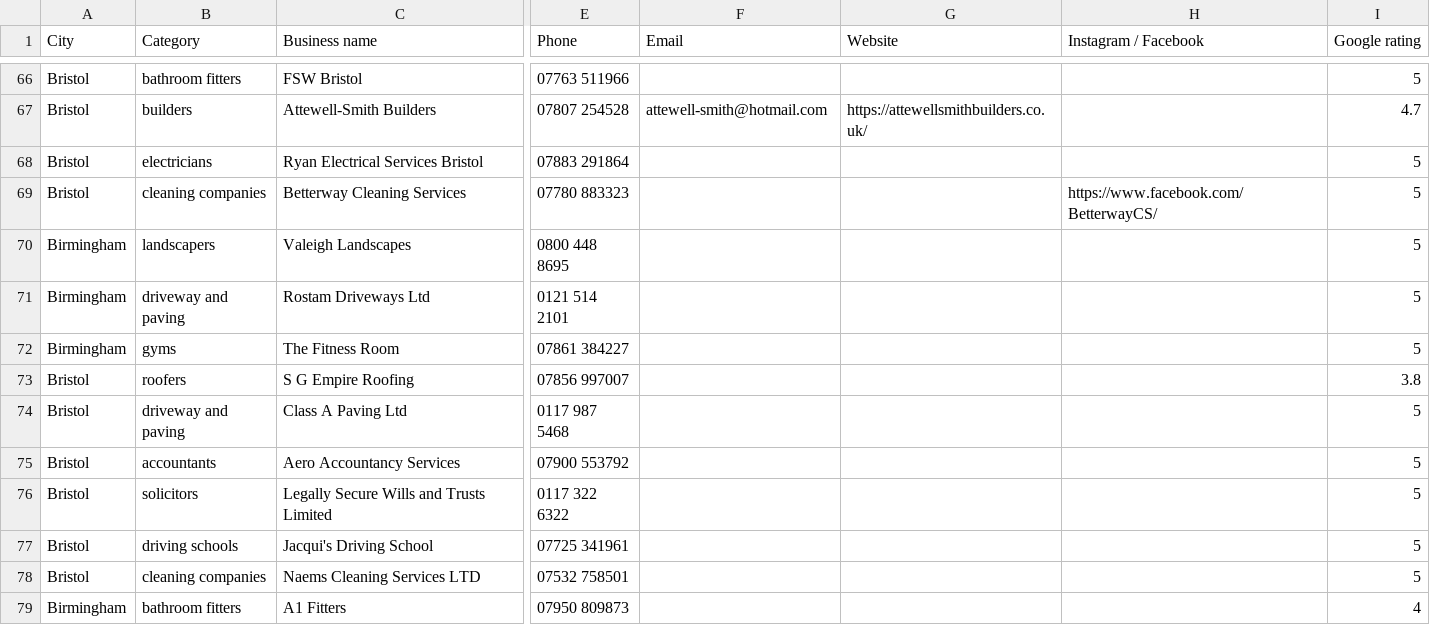
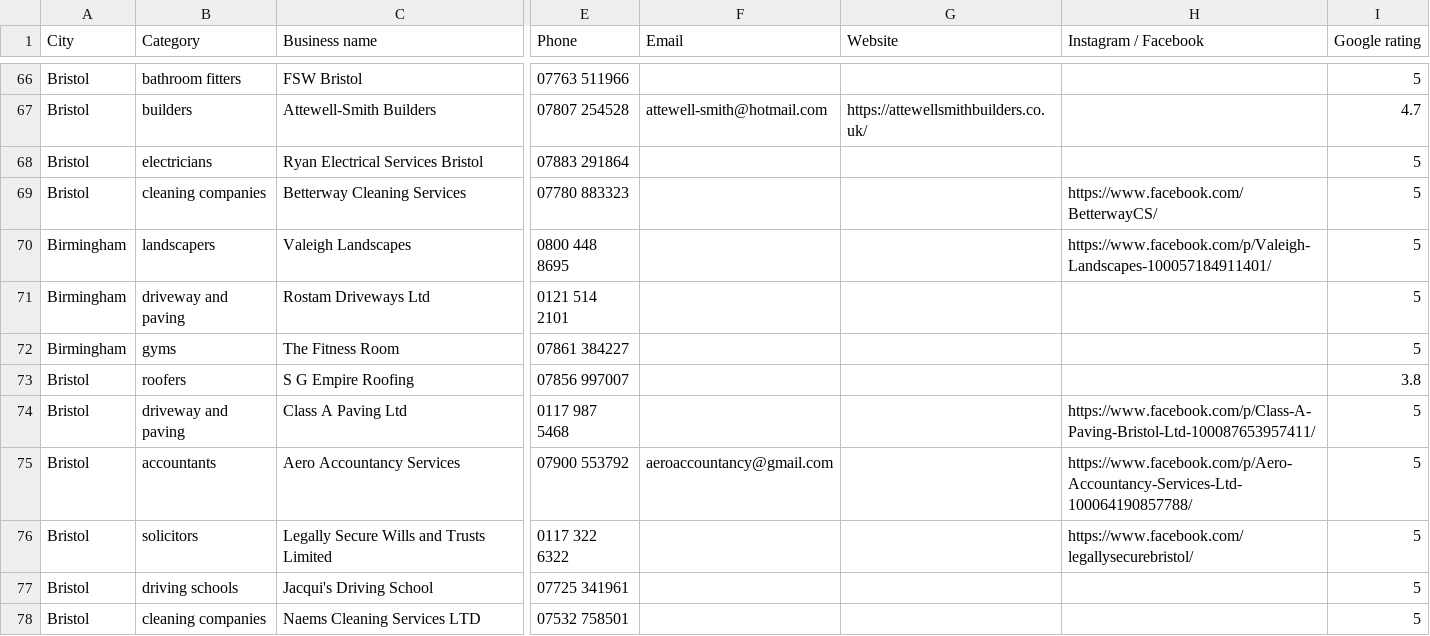
Before and after one commit to billypearson9572-cmyk/HIGGS, a CSV file: voltara_leads_priority_enriched.csv, drawn as a sheet; only a part is shown, gaps mark what is left out; the shorter side is filled out with more unchanged rows; the diff names each change by its address in the sheet, - before the commit and + after, or states it on an @@ line.

```diff
--- a/voltara_leads_priority_enriched.csv
+++ b/voltara_leads_priority_enriched.csv
-H70 (Instagram / Facebook): (empty)
+H70 (Instagram / Facebook): https://www.facebook.com/p/Valeigh-Landscapes-100057184911401/
-H74 (Instagram / Facebook): (empty)
+H74 (Instagram / Facebook): https://www.facebook.com/p/Class-A-Paving-Bristol-Ltd-100087653957411/
-F75 (Email): (empty)
+F75 (Email): aeroaccountancy@gmail.com
-H75 (Instagram / Facebook): (empty)
+H75 (Instagram / Facebook): https://www.facebook.com/p/Aero-Accountancy-Services-Ltd-100064190857788/
-H76 (Instagram / Facebook): (empty)
+H76 (Instagram / Facebook): https://www.facebook.com/legallysecurebristol/
```
